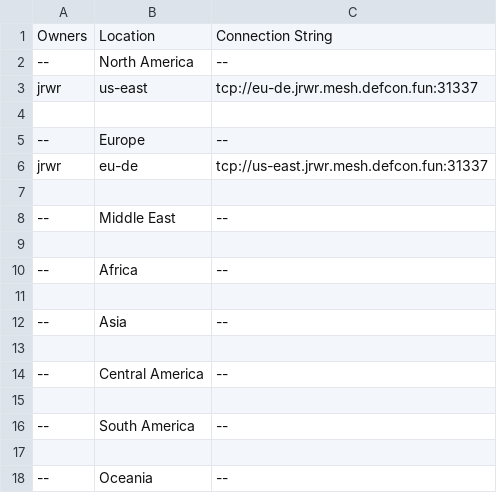
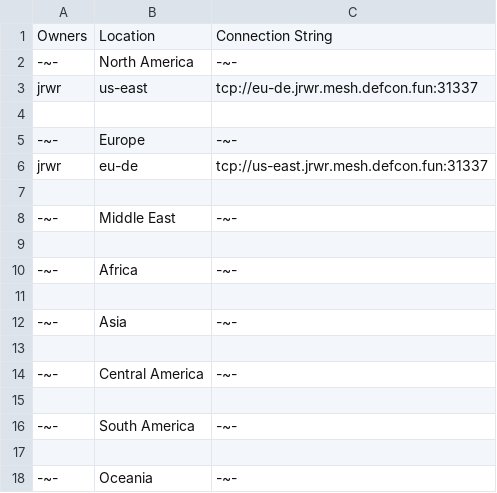
Before and after one commit to DEFCONMeshNet/DEFCONMeshNet, a CSV file: publicnodes.csv, drawn as a sheet.

Commit message:
Update publicnodes.csv

```diff
--- a/publicnodes.csv
+++ b/publicnodes.csv
@@ -1,18 +1,18 @@
 "Owners","Location","Connection String"
-"--","North America","--"
+"-~-","North America","-~-"
 "jrwr","us-east","tcp://eu-de.jrwr.mesh.defcon.fun:31337"
 
-"--","Europe","--"
+"-~-","Europe","-~-"
 "jrwr","eu-de","tcp://us-east.jrwr.mesh.defcon.fun:31337"
 
-"--","Middle East","--"
+"-~-","Middle East","-~-"
 
-"--","Africa","--"
+"-~-","Africa","-~-"
 
-"--","Asia","--"
+"-~-","Asia","-~-"
 
-"--","Central America","--"
+"-~-","Central America","-~-"
 
-"--","South America","--"
+"-~-","South America","-~-"
 
-"--","Oceania","--"
+"-~-","Oceania","-~-"
```
